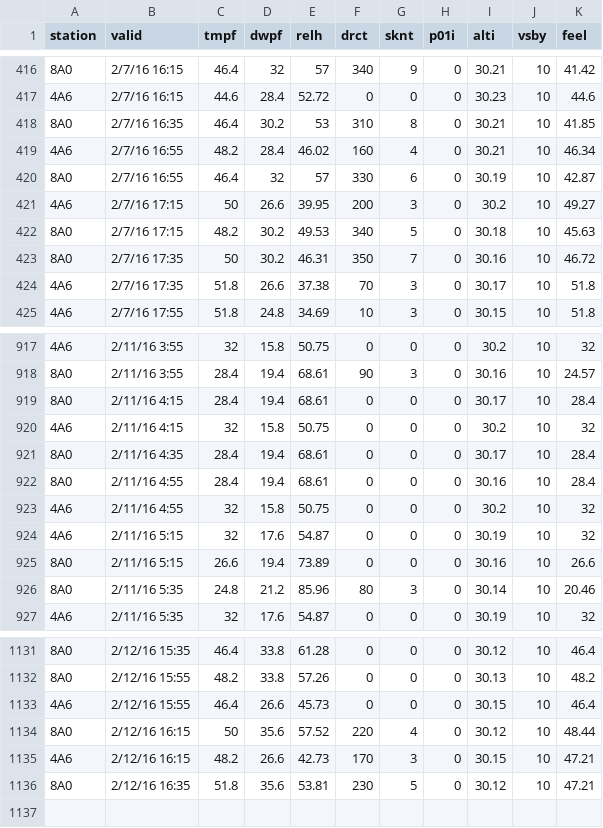
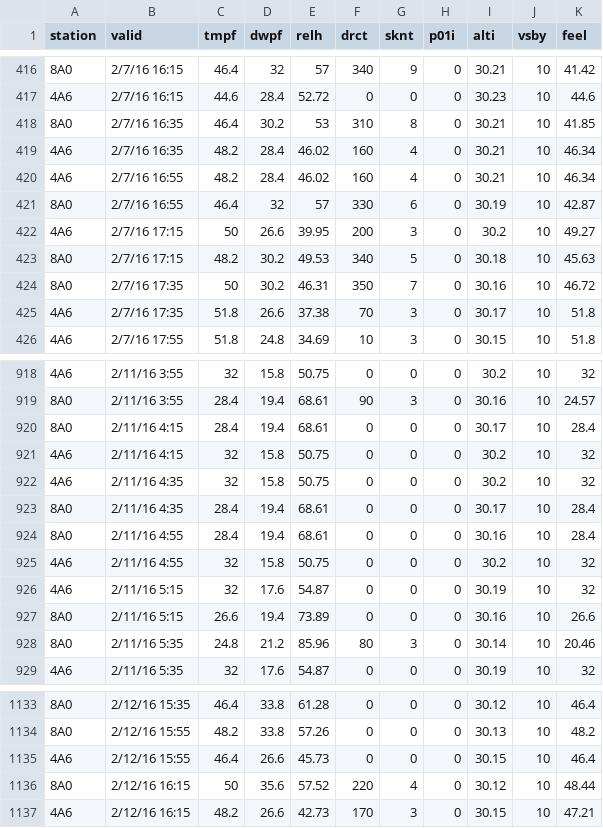
Before and after one commit to sintel-dev/pyteller, a CSV file: pyteller/data/AL_Weather_input.csv, drawn as a sheet; only a part is shown, gaps mark what is left out; removed rows and columns are numbered as before the commit, all else as after; the diff names each change by its address in the sheet, - before the commit and + after, or states it on an @@ line.

```diff
--- a/pyteller/data/AL_Weather_input.csv
+++ b/pyteller/data/AL_Weather_input.csv
+row 419: 4A6 | 2/7/16 16:35 | 48.2 | 28.4 | 46.02 | 160 | 4 | 0 | 30.21 | 10 | 46.34
+row 922: 4A6 | 2/11/16 4:35 | 32 | 15.8 | 50.75 | 0 | 0 | 0 | 30.2 | 10 | 32
-row 1136: 8A0 | 2/12/16 16:35 | 51.8 | 35.6 | 53.81 | 230 | 5 | 0 | 30.12 | 10 | 47.21
```
Also changed, not shown: 52 other files.
